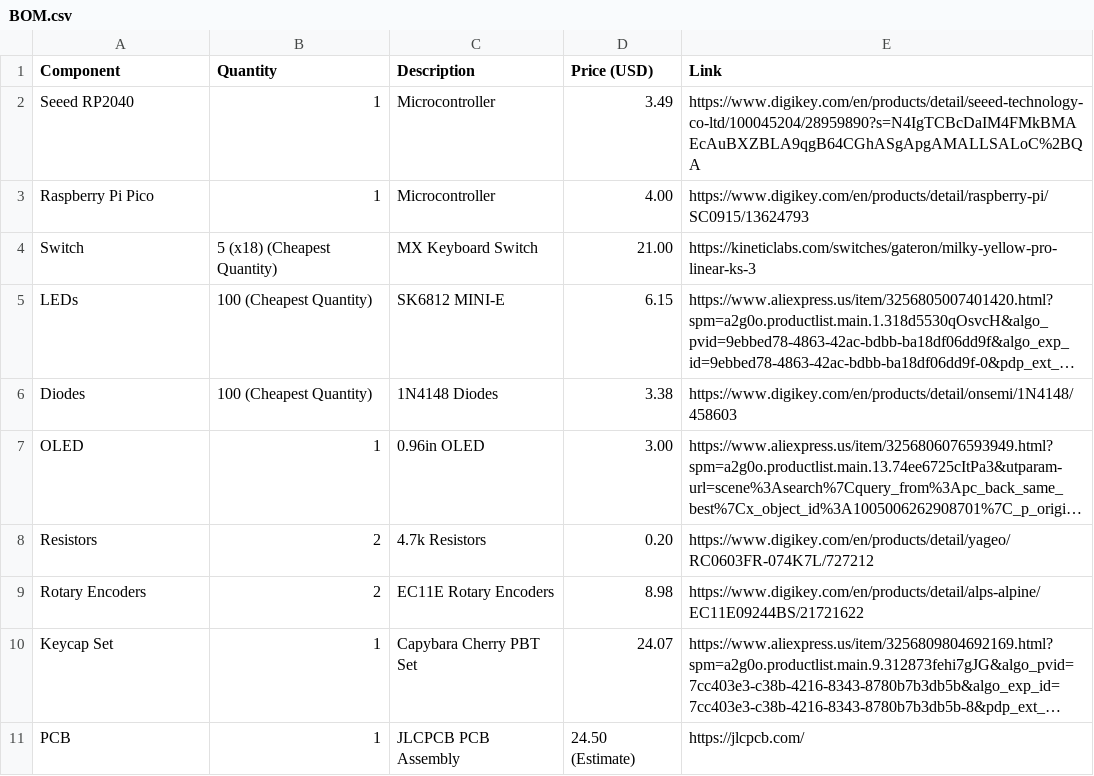
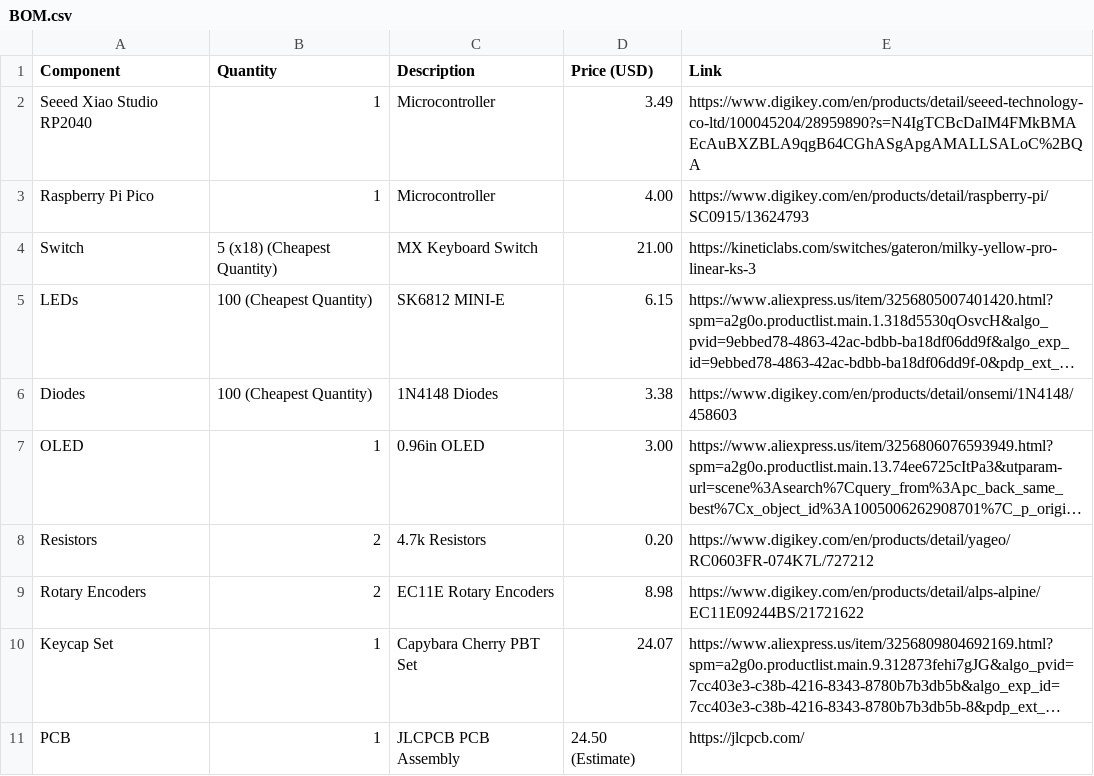
Before and after one commit to EasonYang7/CapyBoard, a CSV file: BOM.csv, drawn as a sheet; long unchanged cells end in ….

```diff
--- a/BOM.csv
+++ b/BOM.csv
@@ -1,3 +1,3 @@
 Component,Quantity,Description,Price (USD),Link
-Seeed RP2040,1,Microcontroller,3.49,"https://www.digikey.com/en/products/detail/seeed-technology-co-ltd/100045204/28959890?s=N4IgTCBcDaIM4FMkBMAEcAuBXZBLA9qgB64CGhASgApgAMALLSALoC%2BQA"
+Seeed Xiao Studio RP2040,1,Microcontroller,3.49,"https://www.digikey.com/en/products/detail/seeed-technology-co-ltd/100045204/28959890?s=N4IgTCBcDaIM4FMkBMAEcAuBXZBLA9qgB64CGhASgApgAMALLSALoC%2BQA"
 Raspberry Pi Pico,1,Microcontroller,4.00,"https://www.digikey.com/en/products/detail/raspberry-pi/SC0915/13624793"
```
Also changed, not shown: 13 other files.
